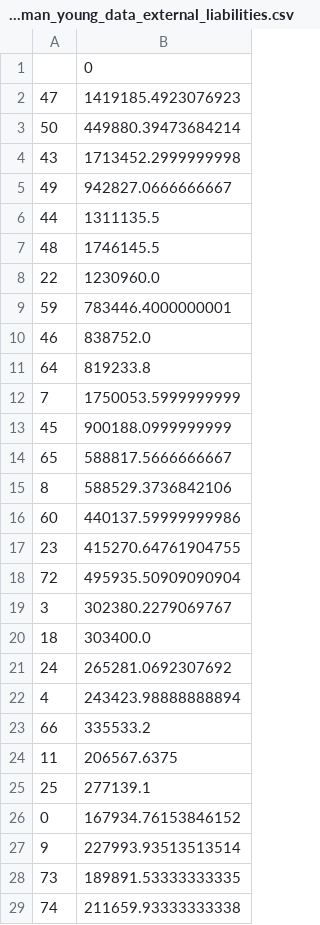
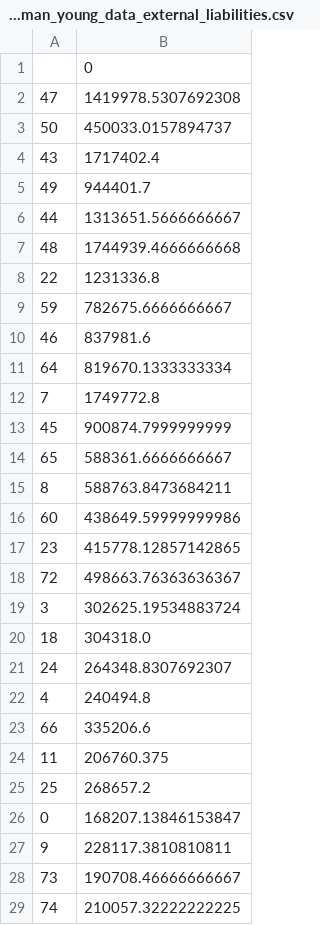
Before and after one commit to papachristoumarios/financial-contagion, a CSV file: data/glasserman_young_data_external_liabilities.csv, drawn as a sheet; only a part is shown; the diff covers the shown part only.

```diff
--- a/data/glasserman_young_data_external_liabilities.csv
+++ b/data/glasserman_young_data_external_liabilities.csv
@@ -1,29 +1,29 @@
 ,0
-47,1419185.4923076923
-50,449880.39473684214
-43,1713452.2999999998
-49,942827.0666666667
-44,1311135.5
-48,1746145.5
-22,1230960.0
-59,783446.4000000001
-46,838752.0
-64,819233.8
-7,1750053.5999999999
-45,900188.0999999999
-65,588817.5666666667
-8,588529.3736842106
-60,440137.59999999986
-23,415270.64761904755
-72,495935.50909090904
-3,302380.2279069767
-18,303400.0
-24,265281.0692307692
-4,243423.98888888894
-66,335533.2
-11,206567.6375
-25,277139.1
-0,167934.76153846152
-9,227993.93513513514
-73,189891.53333333335
-74,211659.93333333338
+47,1419978.5307692308
+50,450033.0157894737
+43,1717402.4
+49,944401.7
+44,1313651.5666666667
+48,1744939.4666666668
+22,1231336.8
+59,782675.6666666667
+46,837981.6
+64,819670.1333333334
+7,1749772.8
+45,900874.7999999999
+65,588361.6666666667
+8,588763.8473684211
+60,438649.59999999986
+23,415778.12857142865
+72,498663.76363636367
+3,302625.19534883724
+18,304318.0
+24,264348.8307692307
+4,240494.8
+66,335206.6
+11,206760.375
+25,268657.2
+0,168207.13846153847
+9,228117.3810810811
+73,190708.46666666667
+74,210057.32222222225
```
Also changed, not shown: 48 edited cells elsewhere in this file, data/glasserman_young_data_internal_liabilities.csv, 5 other files.
